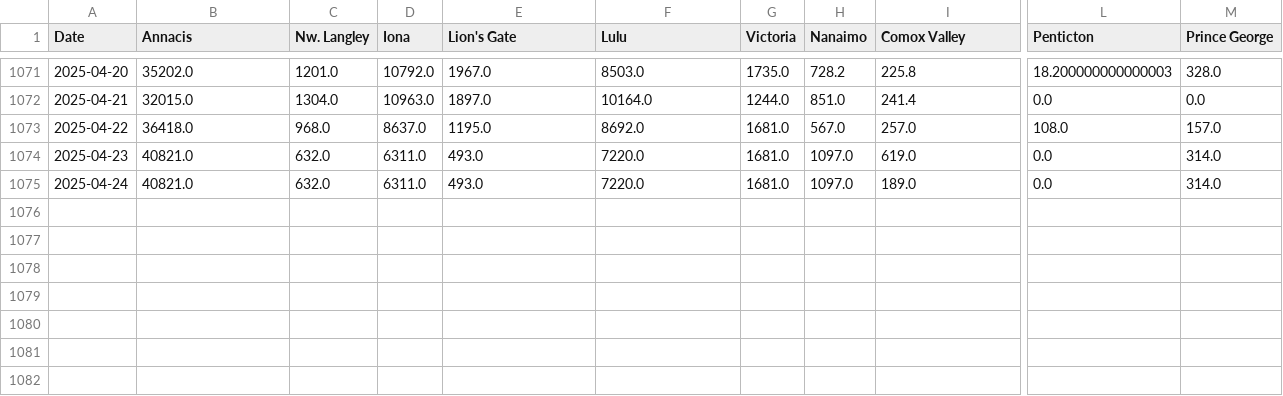
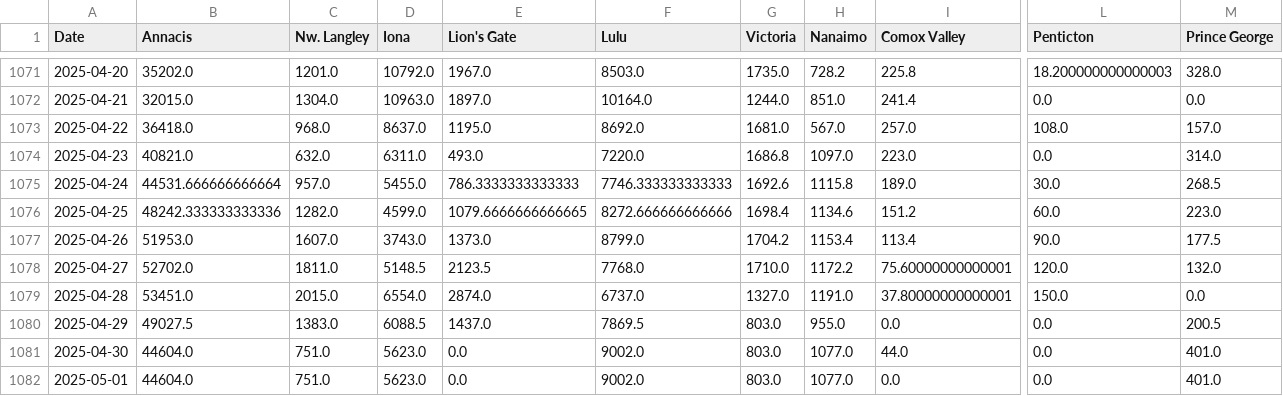
Before and after one commit to necsi/WHN-Wastewater-Data, a CSV file: data/Canada/ww_BC_Canada.csv, drawn as a sheet; only a part is shown, gaps mark what is left out; rows hold the shown columns only; the diff names each change by its address in the sheet, - before the commit and + after, or states it on an @@ line.

```diff
--- a/data/Canada/ww_BC_Canada.csv
+++ b/data/Canada/ww_BC_Canada.csv
-G1074 (Victoria): 1681.0
+G1074 (Victoria): 1686.8
-I1074 (Comox Valley): 619.0
+I1074 (Comox Valley): 223.0
-B1075 (Annacis): 40821.0
+B1075 (Annacis): 44531.666666666664
-C1075 (Nw. Langley): 632.0
+C1075 (Nw. Langley): 957.0
-D1075 (Iona): 6311.0
+D1075 (Iona): 5455.0
-E1075 (Lion's Gate): 493.0
+E1075 (Lion's Gate): 786.3333333333333
-F1075 (Lulu): 7220.0
+F1075 (Lulu): 7746.333333333333
-G1075 (Victoria): 1681.0
+G1075 (Victoria): 1692.6
-H1075 (Nanaimo): 1097.0
+H1075 (Nanaimo): 1115.8
-L1075 (Penticton): 0.0
+L1075 (Penticton): 30.0
-M1075 (Prince George): 314.0
+M1075 (Prince George): 268.5
+row 1076: 2025-04-25 | 48242.333333333336 | 1282.0 | 4599.0 | 1079.6666666666665 | 8272.666666666666 | 1698.4 | 1134.6 | 151.2 | 60.0 | 223.0
+row 1077: 2025-04-26 | 51953.0 | 1607.0 | 3743.0 | 1373.0 | 8799.0 | 1704.2 | 1153.4 | 113.4 | 90.0 | 177.5
+row 1078: 2025-04-27 | 52702.0 | 1811.0 | 5148.5 | 2123.5 | 7768.0 | 1710.0 | 1172.2 | 75.60000000000001 | 120.0 | 132.0
+row 1079: 2025-04-28 | 53451.0 | 2015.0 | 6554.0 | 2874.0 | 6737.0 | 1327.0 | 1191.0 | 37.80000000000001 | 150.0 | 0.0
+row 1080: 2025-04-29 | 49027.5 | 1383.0 | 6088.5 | 1437.0 | 7869.5 | 803.0 | 955.0 | 0.0 | 0.0 | 200.5
+row 1081: 2025-04-30 | 44604.0 | 751.0 | 5623.0 | 0.0 | 9002.0 | 803.0 | 1077.0 | 44.0 | 0.0 | 401.0
+row 1082: 2025-05-01 | 44604.0 | 751.0 | 5623.0 | 0.0 | 9002.0 | 803.0 | 1077.0 | 0.0 | 0.0 | 401.0
```
